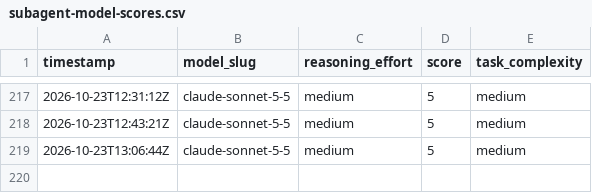
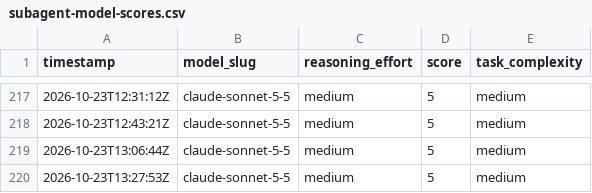
Before and after one commit to alo-labs/valuerank, a CSV file: subagent-model-scores.csv, drawn as a sheet; only a part is shown, gaps mark what is left out; the diff names each change by its address in the sheet, - before the commit and + after, or states it on an @@ line.

```diff
--- a/subagent-model-scores.csv
+++ b/subagent-model-scores.csv
+row 220: 2026-10-23T13:27:53Z | claude-sonnet-5-5 | medium | 5 | medium
```
Also changed, not shown: 9 other files.
